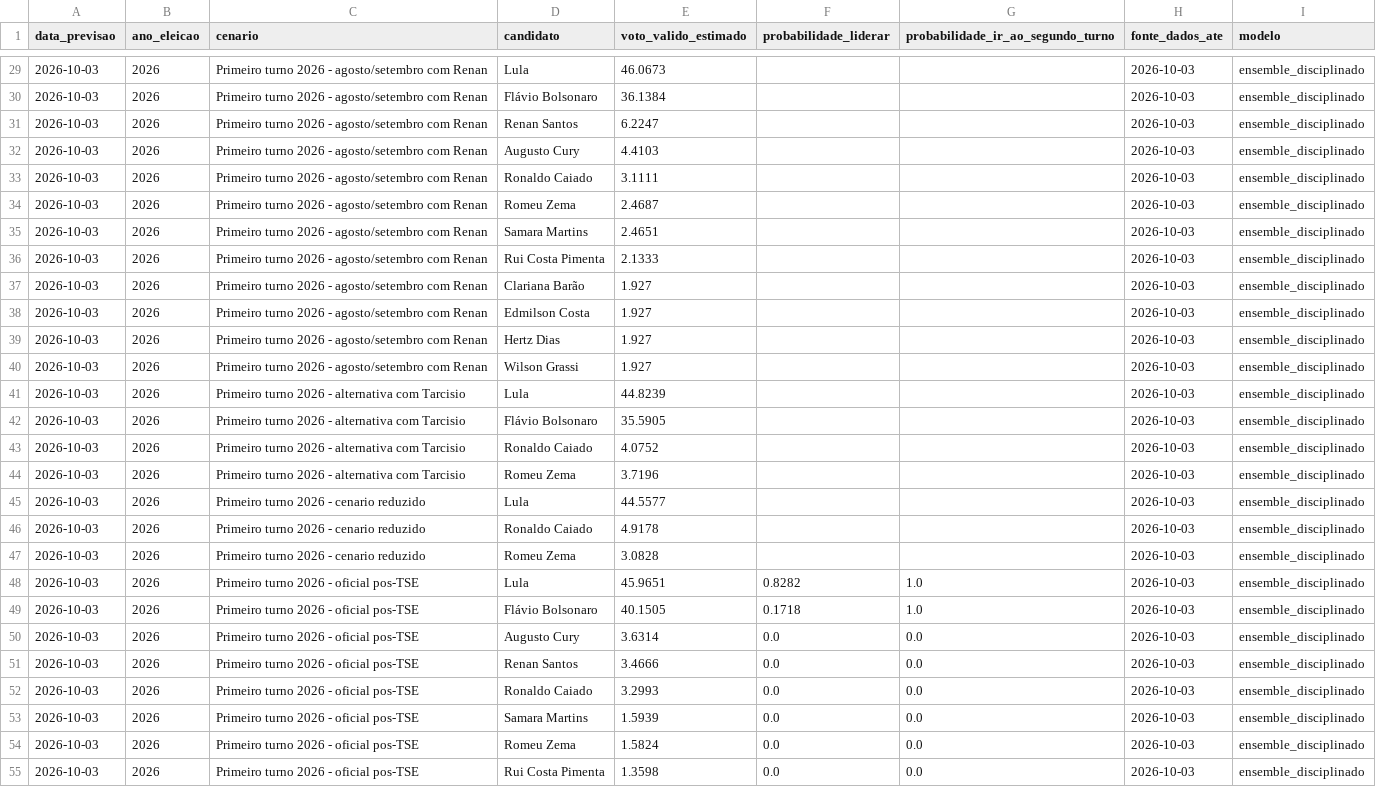
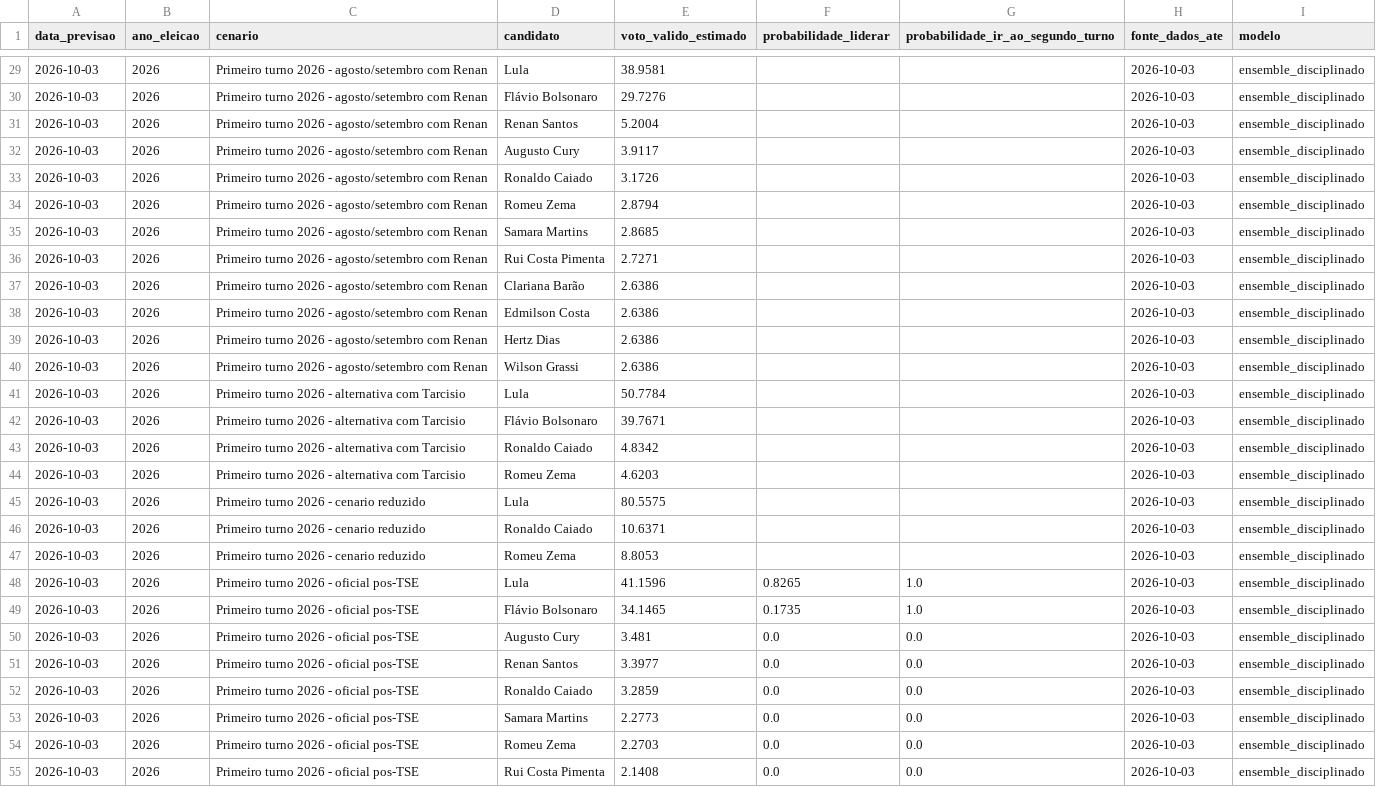
Before and after one commit to matheusassiso/previsao-de-eleicoes, a CSV file: data/processed/previsao_ensemble.csv, drawn as a sheet; only a part is shown, gaps mark what is left out; the diff covers the shown part only; the diff names each change by its address in the sheet, - before the commit and + after, or states it on an @@ line.

```diff
--- a/data/processed/previsao_ensemble.csv
+++ b/data/processed/previsao_ensemble.csv
-E29 (voto_valido_estimado): 46.0673
+E29 (voto_valido_estimado): 38.9581
-E30 (voto_valido_estimado): 36.1384
+E30 (voto_valido_estimado): 29.7276
-E31 (voto_valido_estimado): 6.2247
+E31 (voto_valido_estimado): 5.2004
-E32 (voto_valido_estimado): 4.4103
+E32 (voto_valido_estimado): 3.9117
-E33 (voto_valido_estimado): 3.1111
+E33 (voto_valido_estimado): 3.1726
-E34 (voto_valido_estimado): 2.4687
+E34 (voto_valido_estimado): 2.8794
-E35 (voto_valido_estimado): 2.4651
+E35 (voto_valido_estimado): 2.8685
-E36 (voto_valido_estimado): 2.1333
+E36 (voto_valido_estimado): 2.7271
-E37:E40 (voto_valido_estimado): 1.927
+E37:E40 (voto_valido_estimado): 2.6386
-E41 (voto_valido_estimado): 44.8239
+E41 (voto_valido_estimado): 50.7784
-E42 (voto_valido_estimado): 35.5905
+E42 (voto_valido_estimado): 39.7671
-E43 (voto_valido_estimado): 4.0752
+E43 (voto_valido_estimado): 4.8342
-E44 (voto_valido_estimado): 3.7196
+E44 (voto_valido_estimado): 4.6203
-E45 (voto_valido_estimado): 44.5577
+E45 (voto_valido_estimado): 80.5575
-E46 (voto_valido_estimado): 4.9178
+E46 (voto_valido_estimado): 10.6371
-E47 (voto_valido_estimado): 3.0828
+E47 (voto_valido_estimado): 8.8053
-E48 (voto_valido_estimado): 45.9651
+E48 (voto_valido_estimado): 41.1596
-F48 (probabilidade_liderar): 0.8282
+F48 (probabilidade_liderar): 0.8265
-E49 (voto_valido_estimado): 40.1505
+E49 (voto_valido_estimado): 34.1465
-F49 (probabilidade_liderar): 0.1718
+F49 (probabilidade_liderar): 0.1735
-E50 (voto_valido_estimado): 3.6314
+E50 (voto_valido_estimado): 3.481
-E51 (voto_valido_estimado): 3.4666
+E51 (voto_valido_estimado): 3.3977
-E52 (voto_valido_estimado): 3.2993
+E52 (voto_valido_estimado): 3.2859
-E53 (voto_valido_estimado): 1.5939
+E53 (voto_valido_estimado): 2.2773
-E54 (voto_valido_estimado): 1.5824
+E54 (voto_valido_estimado): 2.2703
-E55 (voto_valido_estimado): 1.3598
+E55 (voto_valido_estimado): 2.1408
```
Also changed, not shown: 40 edited cells elsewhere in this file, data/processed/modelos_status.csv, data/processed/previsoes.csv, 22 other files.
